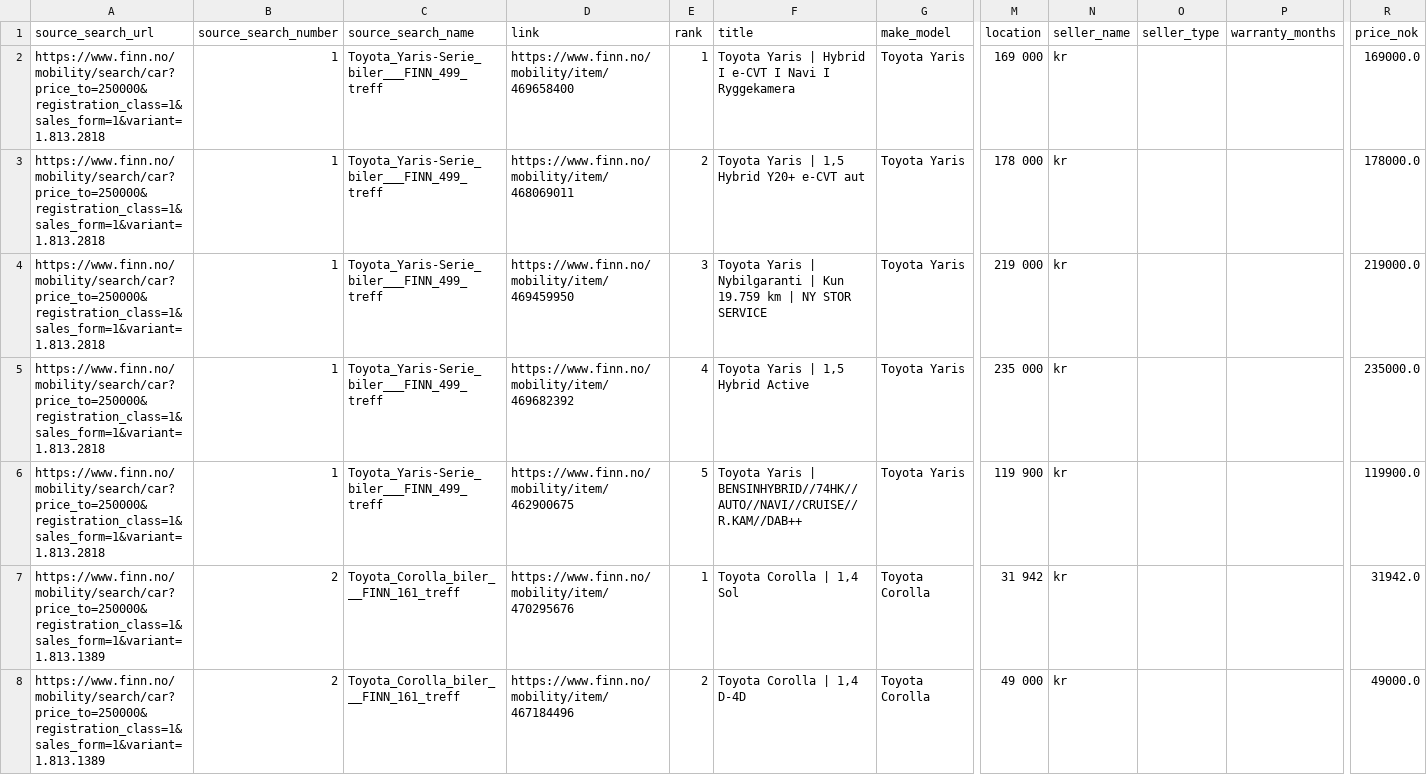
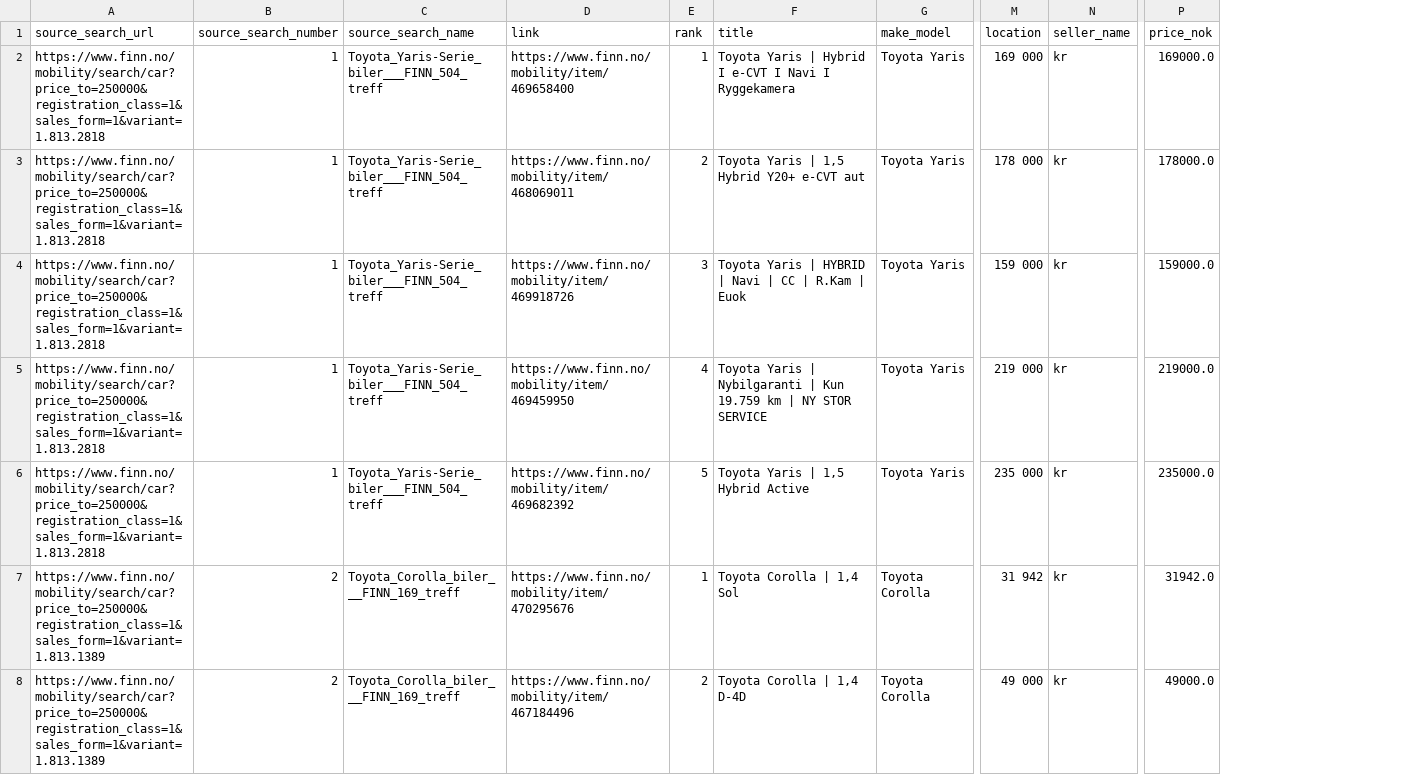
Before and after one commit to sinamehr/PublicShareRepo, a CSV file: Final Output/FINN_Final_Merged_Report_latest.csv, drawn as a sheet; only a part is shown, gaps mark what is left out; removed rows and columns are numbered as before the commit, all else as after; rows hold the shown columns only; the diff covers the shown part only; the diff names each change by its address in the sheet, - before the commit and + after, or states it on an @@ line.

```diff
--- a/Final Output/FINN_Final_Merged_Report_latest.csv
+++ b/Final Output/FINN_Final_Merged_Report_latest.csv
-column O (seller_type), empty
-column P (warranty_months), empty
-C2:C3 (source_search_name): Toyota_Yaris-Serie_biler___FINN_499_treff
+C2:C3 (source_search_name): Toyota_Yaris-Serie_biler___FINN_504_treff
+row 4: https://www.finn.no/mobility/search/car?price_to=250000&registration_class=1&sales_form=1&variant=1.813.2818 | 1 | Toyota_Yaris-Serie_biler___FINN_504_treff | https://www.finn.no/mobility/item/469918726 | 3 | Toyota Yaris | HYBRID | Navi | CC | R.Kam | Euok | Toyota Yaris | 159 000 | kr | 159000.0
-C5:C6 (source_search_name): Toyota_Yaris-Serie_biler___FINN_499_treff
+C5:C6 (source_search_name): Toyota_Yaris-Serie_biler___FINN_504_treff
-E5 (rank): 3
+E5 (rank): 4
-E6 (rank): 4
+E6 (rank): 5
-row 6: https://www.finn.no/mobility/search/car?price_to=250000&registration_class=1&sales_form=1&variant=1.813.2818 | 1 | Toyota_Yaris-Serie_biler___FINN_499_treff | https://www.finn.no/mobility/item/462900675 | 5 | Toyota Yaris | BENSINHYBRID//74HK//AUTO//NAVI//CRUISE//R.KAM//DAB++ | Toyota Yaris | 119 900 | kr |  |  | 119900.0
-C7:C8 (source_search_name): Toyota_Corolla_biler___FINN_161_treff
+C7:C8 (source_search_name): Toyota_Corolla_biler___FINN_169_treff
```
Also changed, not shown: 1 added row, 1 removed row and 35 edited cells elsewhere in this file.
